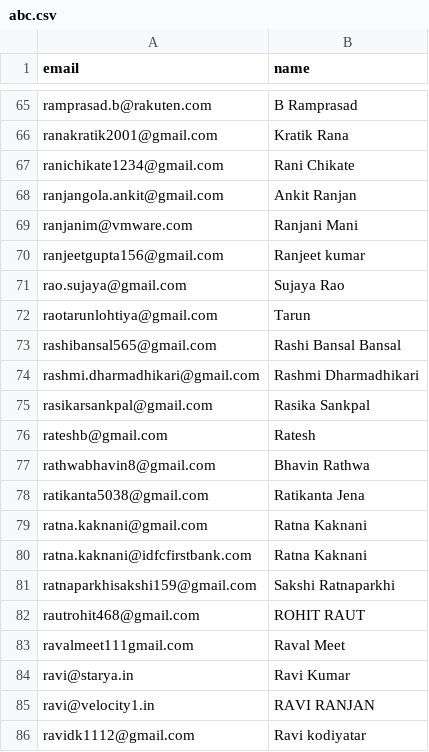
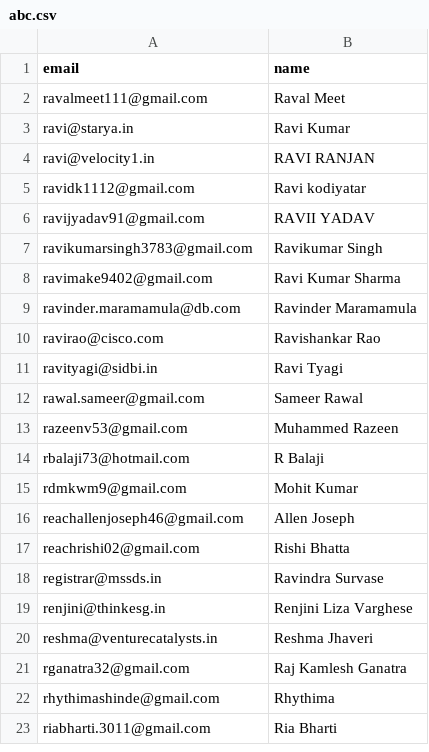
Before and after one commit to Shivansh1910/ds, a CSV file: abc.csv, drawn as a sheet; only a part is shown, gaps mark what is left out; the shorter side is filled out with more unchanged rows; removed rows and columns are numbered as before the commit, all else as after; the diff covers the shown part only; the diff names each change by its address in the sheet, - before the commit and + after, or states it on an @@ line.

Commit message:
Update abc.csv

```diff
--- a/abc.csv
+++ b/abc.csv
-row 65: ramprasad.b@rakuten.com | B Ramprasad
-row 66: ranakratik2001@gmail.com | Kratik Rana
-row 67: ranichikate1234@gmail.com | Rani Chikate
-row 68: ranjangola.ankit@gmail.com | Ankit Ranjan
-row 69: ranjanim@vmware.com | Ranjani Mani
-row 70: ranjeetgupta156@gmail.com | Ranjeet kumar
-row 71: rao.sujaya@gmail.com | Sujaya Rao
-row 72: raotarunlohtiya@gmail.com | Tarun
-row 73: rashibansal565@gmail.com | Rashi Bansal Bansal
-row 74: rashmi.dharmadhikari@gmail.com | Rashmi Dharmadhikari
-row 75: rasikarsankpal@gmail.com | Rasika Sankpal
-row 76: rateshb@gmail.com | Ratesh
-row 77: rathwabhavin8@gmail.com | Bhavin Rathwa
-row 78: ratikanta5038@gmail.com | Ratikanta Jena
-row 79: ratna.kaknani@gmail.com | Ratna Kaknani
-row 80: ratna.kaknani@idfcfirstbank.com | Ratna Kaknani
-row 81: ratnaparkhisakshi159@gmail.com | Sakshi Ratnaparkhi
-row 82: rautrohit468@gmail.com | ROHIT RAUT
-A2 (email): ravalmeet111gmail.com
+A2 (email): ravalmeet111@gmail.com
```
Also changed, not shown: 63 removed rows elsewhere in this file.
